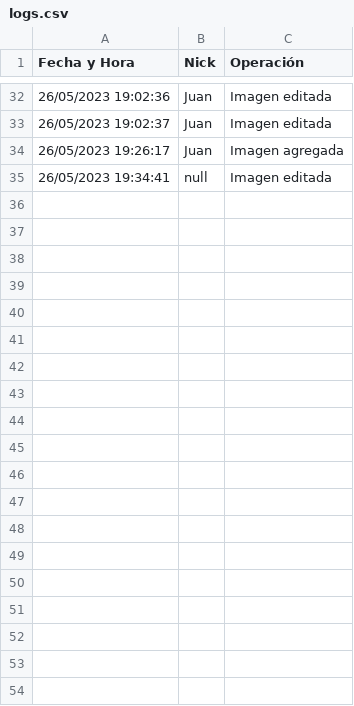
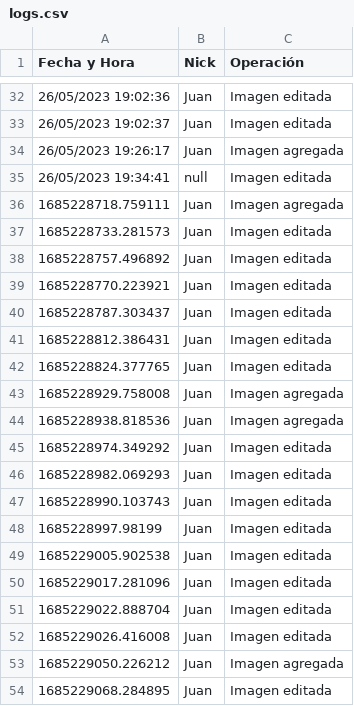
Before and after one commit to mayraPeguinho/unlpImage, a CSV file: logs/logs.csv, drawn as a sheet; only a part is shown, gaps mark what is left out; the diff covers the shown part only; the diff names each change by its address in the sheet, - before the commit and + after, or states it on an @@ line.

```diff
--- a/logs/logs.csv
+++ b/logs/logs.csv
+row 36: 1685228718.759111 | Juan | Imagen agregada
+row 37: 1685228733.281573 | Juan | Imagen editada
+row 38: 1685228757.496892 | Juan | Imagen editada
+row 39: 1685228770.223921 | Juan | Imagen editada
+row 40: 1685228787.303437 | Juan | Imagen editada
+row 41: 1685228812.386431 | Juan | Imagen editada
+row 42: 1685228824.377765 | Juan | Imagen editada
+row 43: 1685228929.758008 | Juan | Imagen agregada
+row 44: 1685228938.818536 | Juan | Imagen agregada
+row 45: 1685228974.349292 | Juan | Imagen editada
+row 46: 1685228982.069293 | Juan | Imagen editada
+row 47: 1685228990.103743 | Juan | Imagen editada
+row 48: 1685228997.98199 | Juan | Imagen editada
+row 49: 1685229005.902538 | Juan | Imagen editada
+row 50: 1685229017.281096 | Juan | Imagen editada
+row 51: 1685229022.888704 | Juan | Imagen editada
+row 52: 1685229026.416008 | Juan | Imagen editada
+row 53: 1685229050.226212 | Juan | Imagen agregada
+row 54: 1685229068.284895 | Juan | Imagen editada
```
Also changed, not shown: 25 added rows elsewhere in this file, datos/imagenes_etiquetadas.csv, 2 other files.
